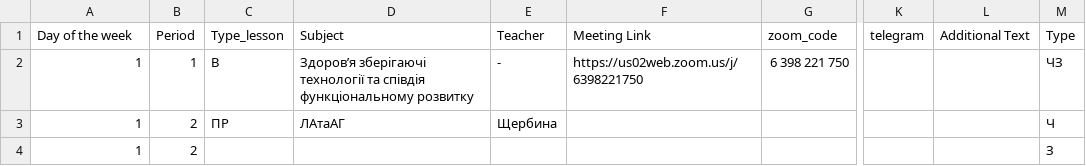
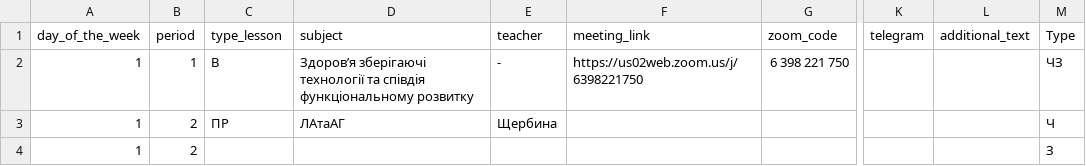
Before and after one commit to ltlaitoff/ktnsp_bot, a CSV file: src/data/data.csv, drawn as a sheet; only a part is shown, gaps mark what is left out; the diff names each change by its address in the sheet, - before the commit and + after, or states it on an @@ line.

Commit message:
refactor: Changed data names

```diff
--- a/src/data/data.csv
+++ b/src/data/data.csv
-A1: Day of the week
+A1: day_of_the_week
-B1: Period
+B1: period
-C1: Type_lesson
+C1: type_lesson
-D1: Subject
+D1: subject
-E1: Teacher
+E1: teacher
-F1: Meeting Link
+F1: meeting_link
-L1: Additional Text
+L1: additional_text
```
Also changed, not shown: 1 other file.
